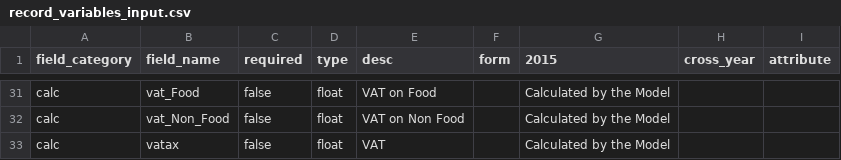
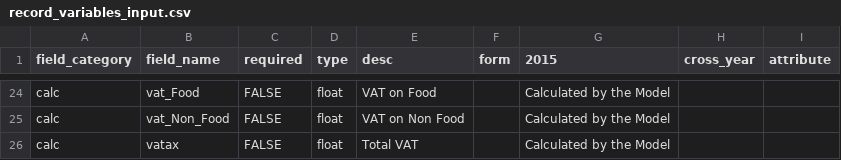
Before and after one commit to sebastiansajie/Uganda-Tax-Microsimulation, a CSV file: record_variables_input.csv, drawn as a sheet; only a part is shown, gaps mark what is left out; addresses are those after the commit; the diff covers the shown part only; the diff names each change by its address in the sheet, - before the commit and + after, or states it on an @@ line.

```diff
--- a/record_variables_input.csv
+++ b/record_variables_input.csv
-C24:C26 (required): false
+C24:C26 (required): FALSE
-E26 (desc): VAT
+E26 (desc): Total VAT
```
Also changed, not shown: 7 removed rows and 26 edited cells elsewhere in this file, current_law_policy_input.csv, taxcalc/growfactors_vat_botswana.csv, 32 other files.
